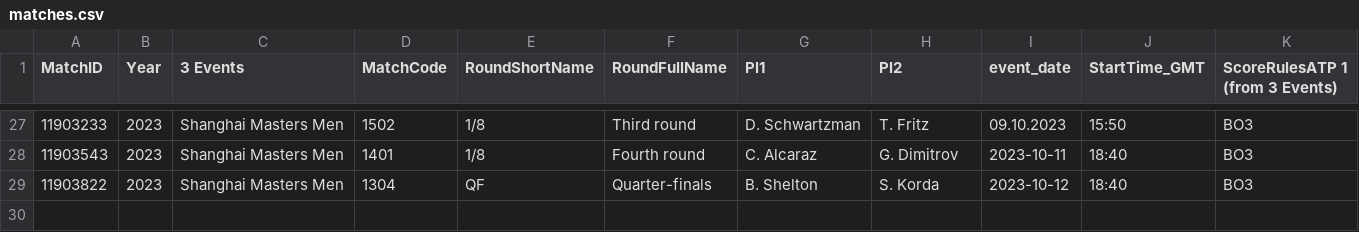
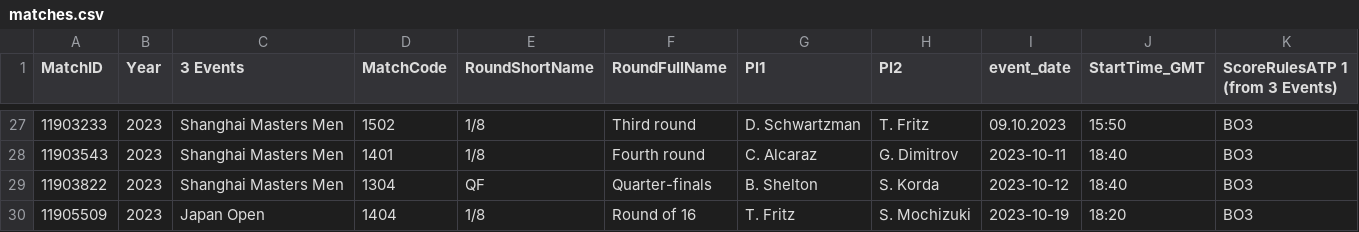
Before and after one commit to LegacyGTR/tennis-files, a CSV file: matches.csv, drawn as a sheet; only a part is shown, gaps mark what is left out.

Commit message:
Update matches.csv

```diff
--- a/matches.csv
+++ b/matches.csv
@@ -29 +29,2 @@ MatchID,Year,3 Events,MatchCode,RoundShortName,RoundFullName,Pl1,Pl2,event_date,
 11903822,2023,Shanghai Masters Men,1304,QF,Quarter-finals,B. Shelton,S. Korda,2023-10-12,18:40,BO3
+11905509,2023,Japan Open,1404,1/8,Round of 16,T. Fritz,S. Mochizuki,2023-10-19,18:20,BO3
```
